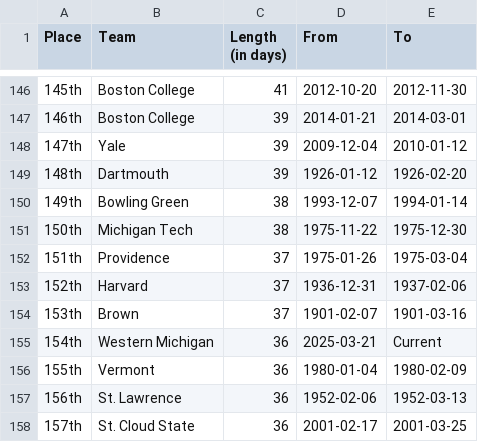
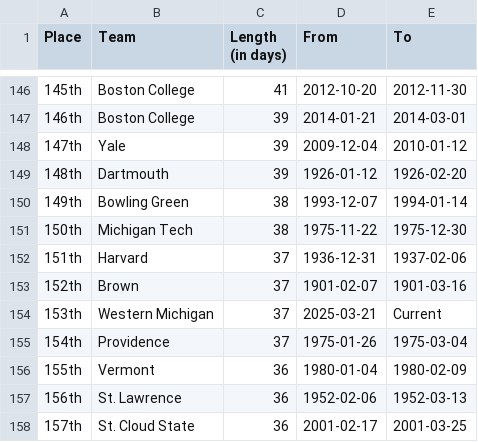
Before and after one commit to ankudovychm/collegehockey-macguffin, a CSV file: data/leaderboard/forwardranges.csv, drawn as a sheet; only a part is shown, gaps mark what is left out.

```diff
--- a/data/leaderboard/forwardranges.csv
+++ b/data/leaderboard/forwardranges.csv
@@ -151,6 +151,6 @@ Place,Team,Length (in days),From,To
 150th,Michigan Tech,38,1975-11-22,1975-12-30
-151th,Providence,37,1975-01-26,1975-03-04
-152th,Harvard,37,1936-12-31,1937-02-06
-153th,Brown,37,1901-02-07,1901-03-16
-154th,Western Michigan,36,2025-03-21,Current
+151th,Harvard,37,1936-12-31,1937-02-06
+152th,Brown,37,1901-02-07,1901-03-16
+153th,Western Michigan,37,2025-03-21,Current
+154th,Providence,37,1975-01-26,1975-03-04
 155th,Vermont,36,1980-01-04,1980-02-09
```
Also changed, not shown: data/leaderboard/forwardtotals.csv, data/leaderboard/reverseranges.csv, 1 other file.
